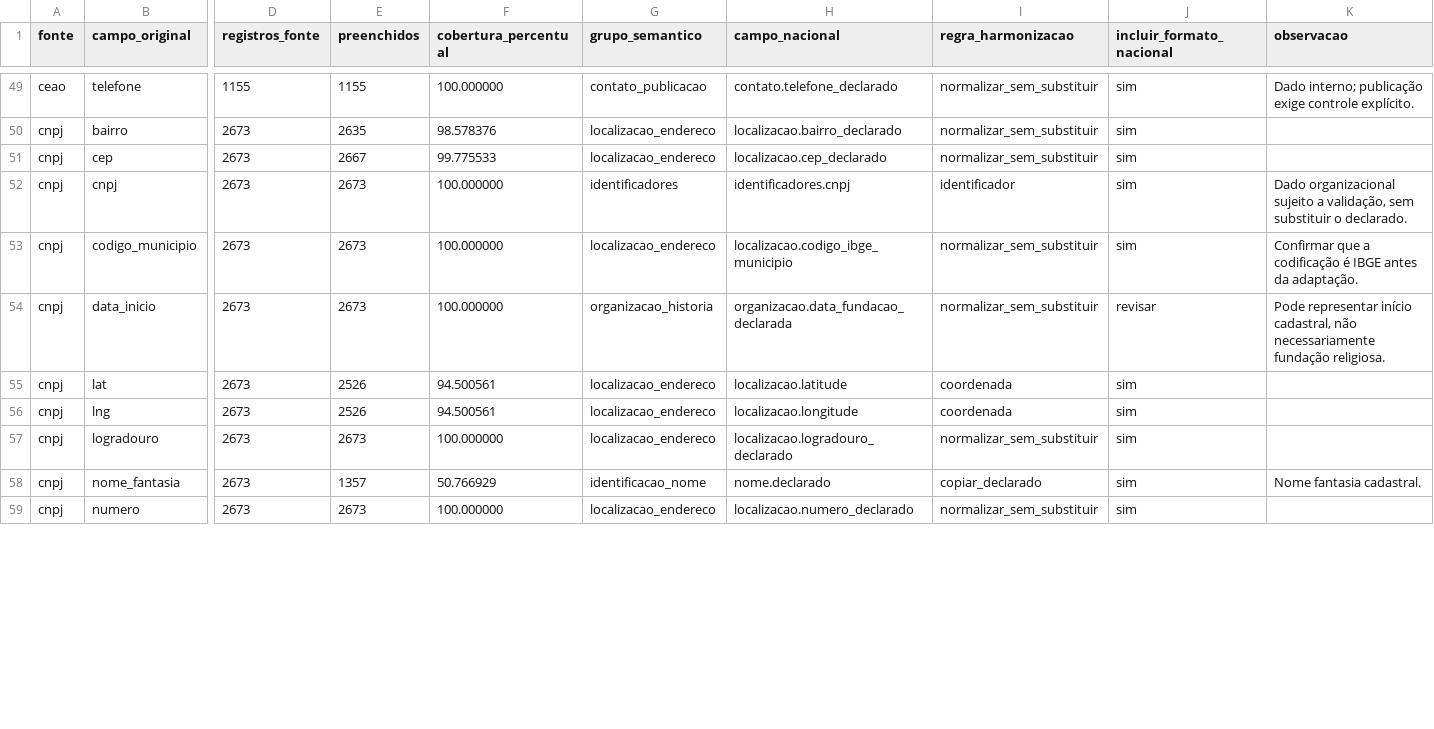
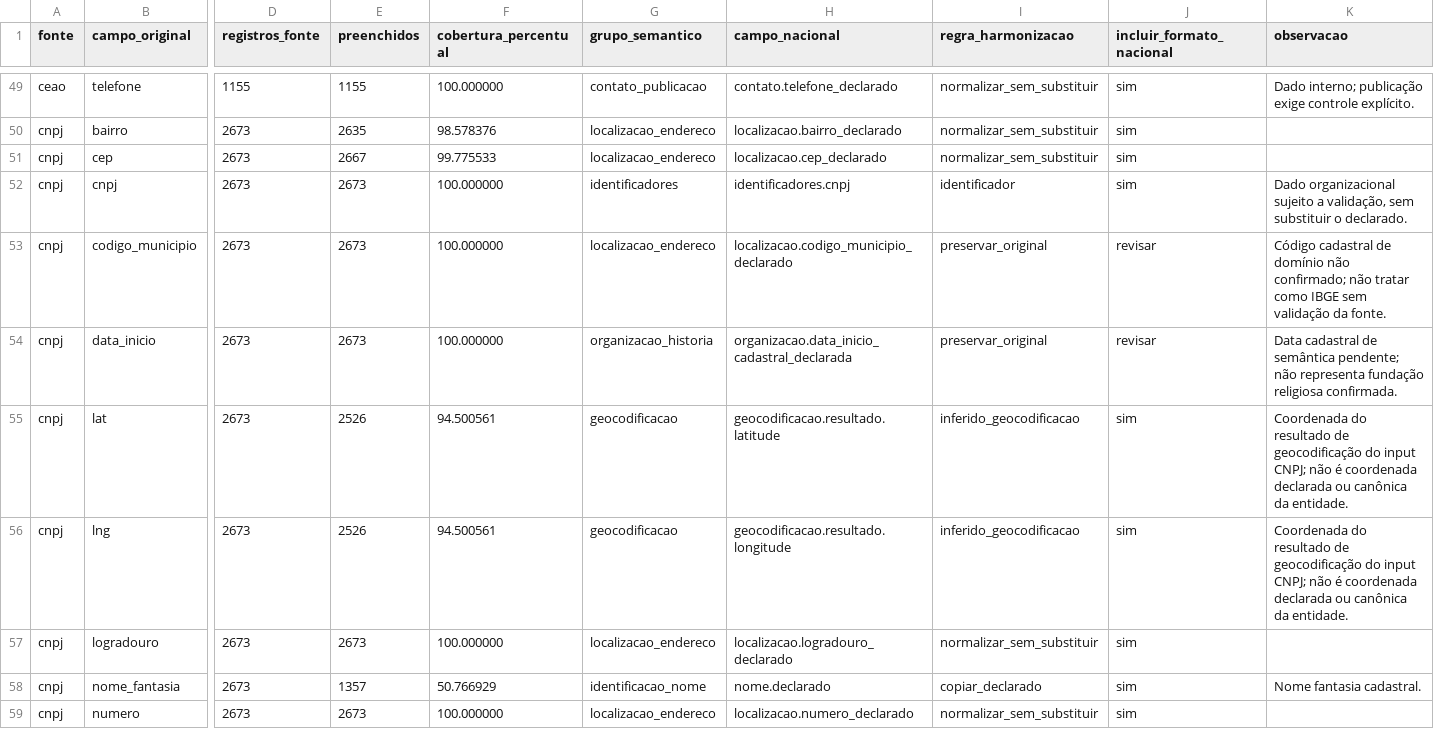
Before and after one commit to LABHDUFBA/ile-axe-map, a CSV file: data/audit/v3/source_variable_matrix.csv, drawn as a sheet; only a part is shown, gaps mark what is left out; the diff covers the shown part only; the diff names each change by its address in the sheet, - before the commit and + after, or states it on an @@ line.

Commit message:
Corrige semântica da matriz nacional T2B

```diff
--- a/data/audit/v3/source_variable_matrix.csv
+++ b/data/audit/v3/source_variable_matrix.csv
-H53 (campo_nacional): localizacao.codigo_ibge_municipio
+H53 (campo_nacional): localizacao.codigo_municipio_declarado
-I53:I54 (regra_harmonizacao): normalizar_sem_substituir
+I53:I54 (regra_harmonizacao): preservar_original
-J53 (incluir_formato_nacional): sim
+J53 (incluir_formato_nacional): revisar
-K53 (observacao): Confirmar que a codificação é IBGE antes da adaptação.
+K53 (observacao): Código cadastral de domínio não confirmado; não tratar como IBGE sem validação da fonte.
-H54 (campo_nacional): organizacao.data_fundacao_declarada
+H54 (campo_nacional): organizacao.data_inicio_cadastral_declarada
-K54 (observacao): Pode representar início cadastral, não necessariamente fundação religiosa.
+K54 (observacao): Data cadastral de semântica pendente; não representa fundação religiosa confirmada.
-G55:G56 (grupo_semantico): localizacao_endereco
+G55:G56 (grupo_semantico): geocodificacao
-H55 (campo_nacional): localizacao.latitude
+H55 (campo_nacional): geocodificacao.resultado.latitude
-I55:I56 (regra_harmonizacao): coordenada
+I55:I56 (regra_harmonizacao): inferido_geocodificacao
-K55:K56 (observacao): (empty)
+K55:K56 (observacao): Coordenada do resultado de geocodificação do input CNPJ; não é coordenada declarada ou canônica da entidade.
-H56 (campo_nacional): localizacao.longitude
+H56 (campo_nacional): geocodificacao.resultado.longitude
```
Also changed, not shown: 63 edited cells elsewhere in this file, 4 other files.
